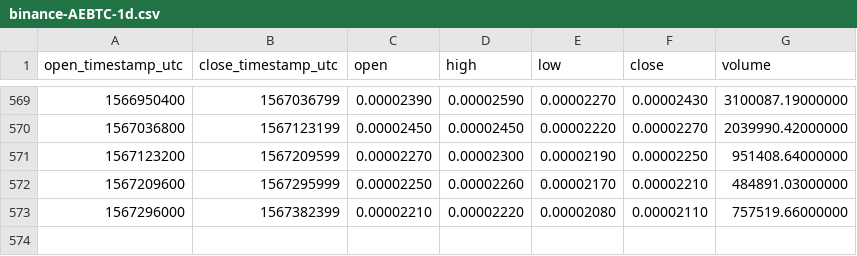
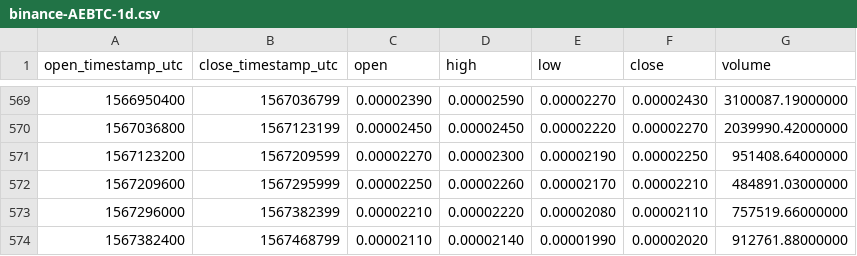
Before and after one commit to cryptobigbro/binance-AEBTC, a CSV file: binance-AEBTC-1d.csv, drawn as a sheet; only a part is shown, gaps mark what is left out.

Commit message:
Update OHLCV data.

```diff
--- a/binance-AEBTC-1d.csv
+++ b/binance-AEBTC-1d.csv
@@ -573 +573,2 @@ open_timestamp_utc,close_timestamp_utc,open,high,low,close,volume
 1567296000,1567382399,0.00002210,0.00002220,0.00002080,0.00002110,757519.66000000
+1567382400,1567468799,0.00002110,0.00002140,0.00001990,0.00002020,912761.88000000
```
Also changed, not shown: 1 other file.
